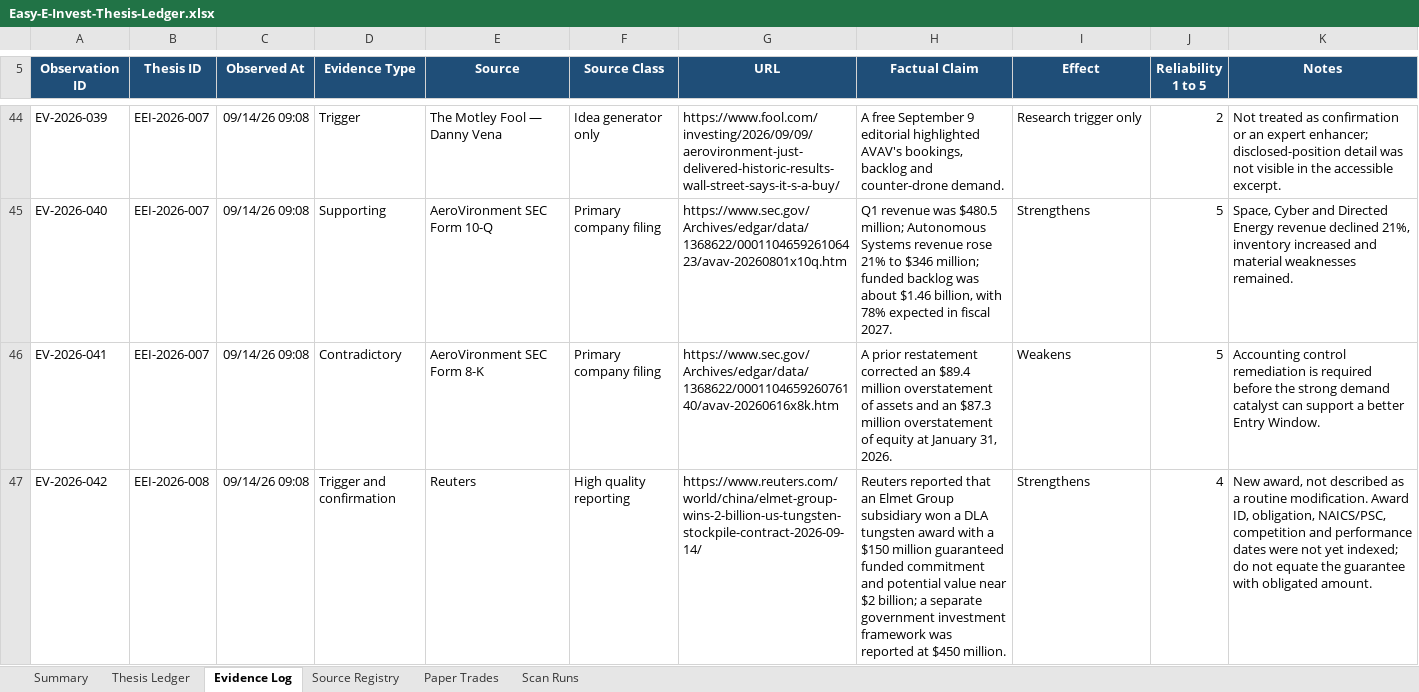
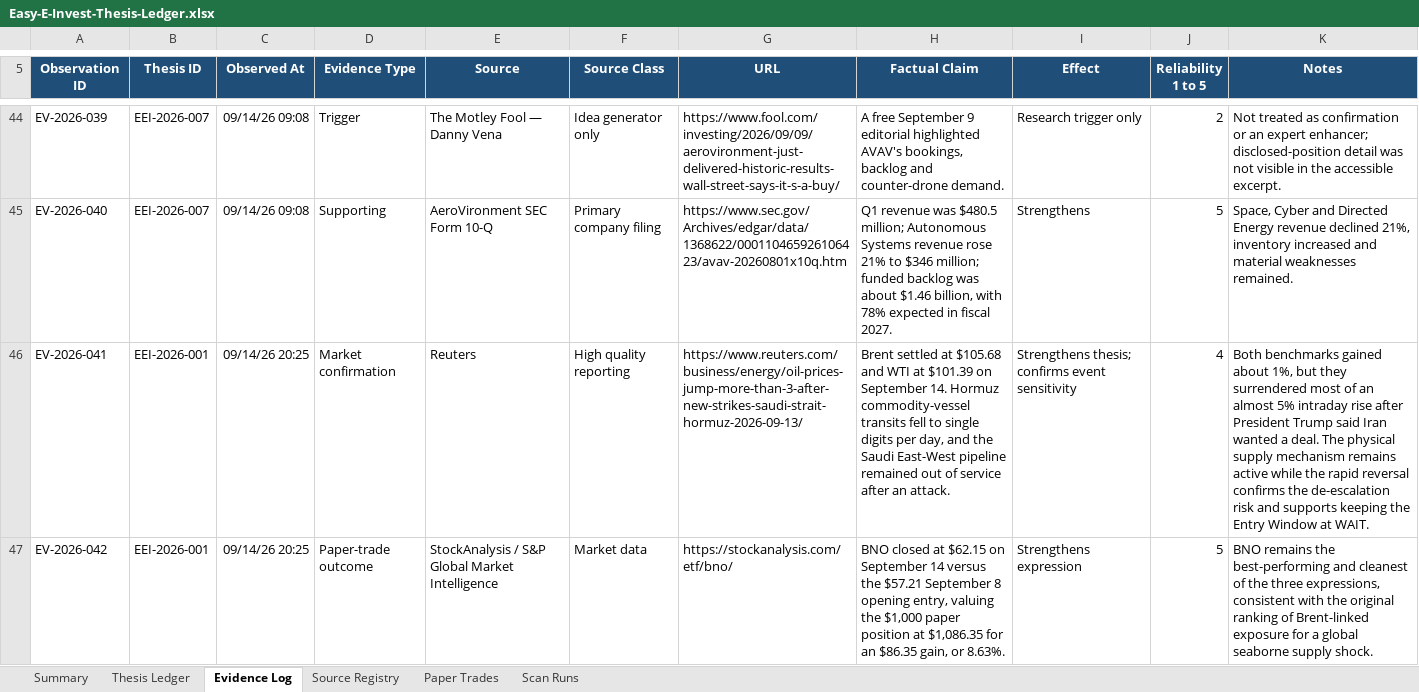
Before and after one commit to john-cosentino/easy-e-invest-dashboard, an Excel workbook: Easy-E-Invest-Thesis-Ledger.xlsx, sheet Evidence Log, drawn as a sheet; only a part is shown, gaps mark what is left out; values as stored, in another font and other column widths than the file's, no borders; table styles not drawn; the diff covers the shown part only; the diff names each change by its address in the sheet, - before the commit and + after, or states it on an @@ line.

```diff
--- a/Easy-E-Invest-Thesis-Ledger.xlsx (sheet Evidence Log)
+++ b/Easy-E-Invest-Thesis-Ledger.xlsx (sheet Evidence Log)
-B46 (Thesis ID): EEI-2026-007
+B46 (Thesis ID): EEI-2026-001
-C46:C47 (Observed At): 09/14/26 09:08
+C46:C47 (Observed At): 09/14/26 20:25
-D46 (Evidence Type): Contradictory
+D46 (Evidence Type): Market confirmation
-E46 (Source): AeroVironment SEC Form 8-K
+E46 (Source): Reuters
-F46 (Source Class): Primary company filing
+F46 (Source Class): High quality reporting
-G46 (URL): https://www.sec.gov/Archives/edgar/data/1368622/000110465926076140/avav-20260616x8k.htm
+G46 (URL): https://www.reuters.com/business/energy/oil-prices-jump-more-than-3-after-new-strikes-saudi-strait-hormuz-2026-09-13/
-H46 (Factual Claim): A prior restatement corrected an $89.4 million overstatement of assets and an $87.3 million overstatement of equity at January 31, 2026.
+H46 (Factual Claim): Brent settled at $105.68 and WTI at $101.39 on September 14. Hormuz commodity-vessel transits fell to single digits per day, and the Saudi East-West pipeline remained out of service after an attack.
-I46 (Effect): Weakens
+I46 (Effect): Strengthens thesis; confirms event sensitivity
-J46 (Reliability 1 to 5): 5
+J46 (Reliability 1 to 5): 4
-K46 (Notes): Accounting control remediation is required before the strong demand catalyst can support a better Entry Window.
+K46 (Notes): Both benchmarks gained about 1%, but they surrendered most of an almost 5% intraday rise after President Trump said Iran wanted a deal. The physical supply mechanism remains active while the rapid reversal confirms the de-escalation risk and supports keeping the Entry Window at WAIT.
-B47 (Thesis ID): EEI-2026-008
+B47 (Thesis ID): EEI-2026-001
-D47 (Evidence Type): Trigger and confirmation
+D47 (Evidence Type): Paper-trade outcome
-E47 (Source): Reuters
+E47 (Source): StockAnalysis / S&P Global Market Intelligence
-F47 (Source Class): High quality reporting
+F47 (Source Class): Market data
-G47 (URL): https://www.reuters.com/world/china/elmet-group-wins-2-billion-us-tungsten-stockpile-contract-2026-09-14/
+G47 (URL): https://stockanalysis.com/etf/bno/
-H47 (Factual Claim): Reuters reported that an Elmet Group subsidiary won a DLA tungsten award with a $150 million guaranteed funded commitment and potential value near $2 billion; a separate government investment framework was reported at $450 million.
+H47 (Factual Claim): BNO closed at $62.15 on September 14 versus the $57.21 September 8 opening entry, valuing the $1,000 paper position at $1,086.35 for an $86.35 gain, or 8.63%.
-I47 (Effect): Strengthens
+I47 (Effect): Strengthens expression
-J47 (Reliability 1 to 5): 4
+J47 (Reliability 1 to 5): 5
-K47 (Notes): New award, not described as a routine modification. Award ID, obligation, NAICS/PSC, competition and performance dates were not yet indexed; do not equate the guarantee with obligated amount.
+K47 (Notes): BNO remains the best-performing and cleanest of the three expressions, consistent with the original ranking of Brent-linked exposure for a global seaborne supply shock.
```
Also changed, not shown: 9 added rows and 19 edited cells elsewhere in this sheet, sheet Thesis Ledger, sheet Paper Trades, sheet Scan Runs, 1 other file.
